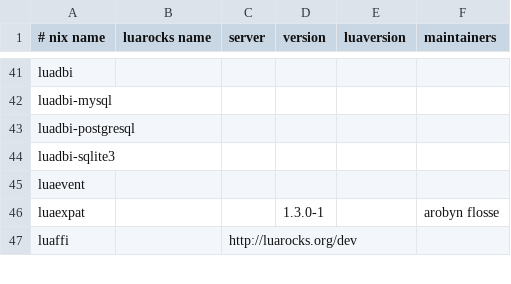
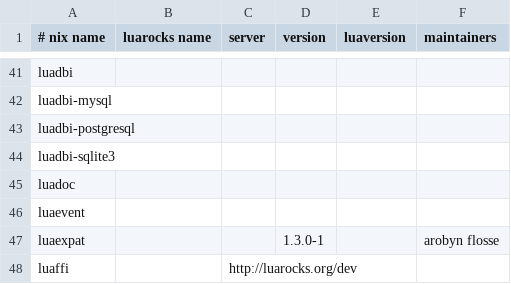
Before and after one commit to mikroskeem/nixpkgs, a CSV file: maintainers/scripts/luarocks-packages.csv, drawn as a sheet; only a part is shown, gaps mark what is left out; the diff names each change by its address in the sheet, - before the commit and + after, or states it on an @@ line.

Commit message:
luaPackages.luadoc: init at 3.0.1-1
Used in vim plugins like nvim-terminal-lua to generate html docs.

```diff
--- a/maintainers/scripts/luarocks-packages.csv
+++ b/maintainers/scripts/luarocks-packages.csv
+row 45: luadoc
```
Also changed, not shown: 1 other file.
